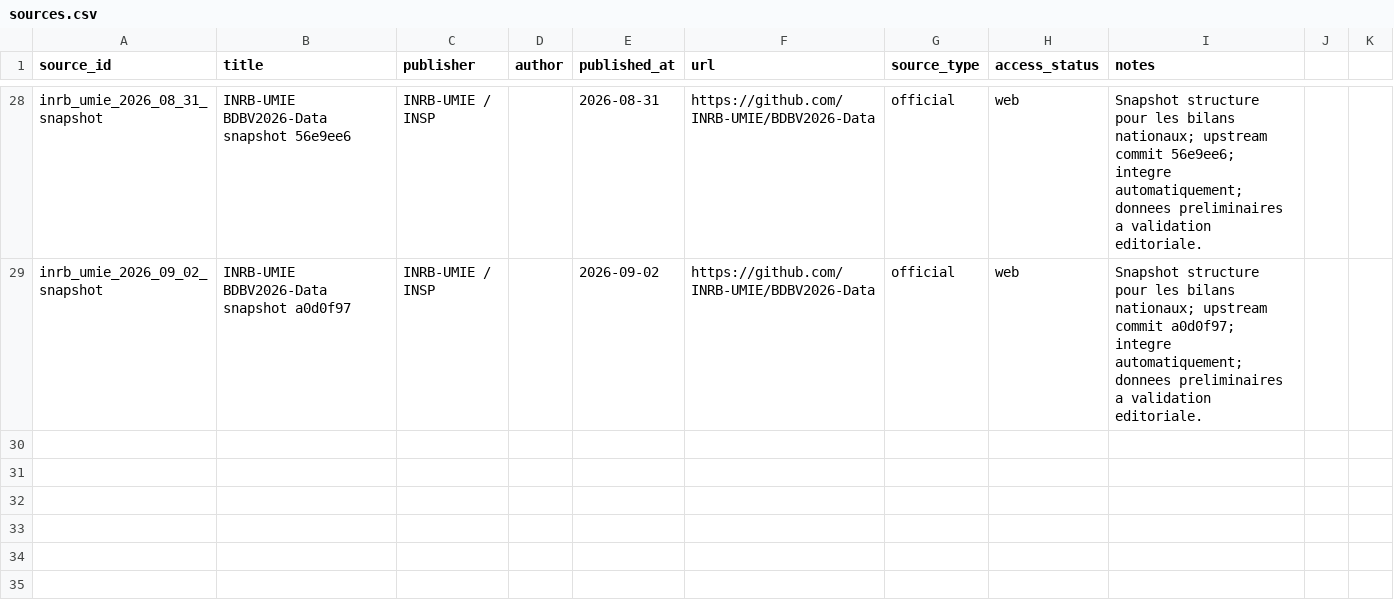
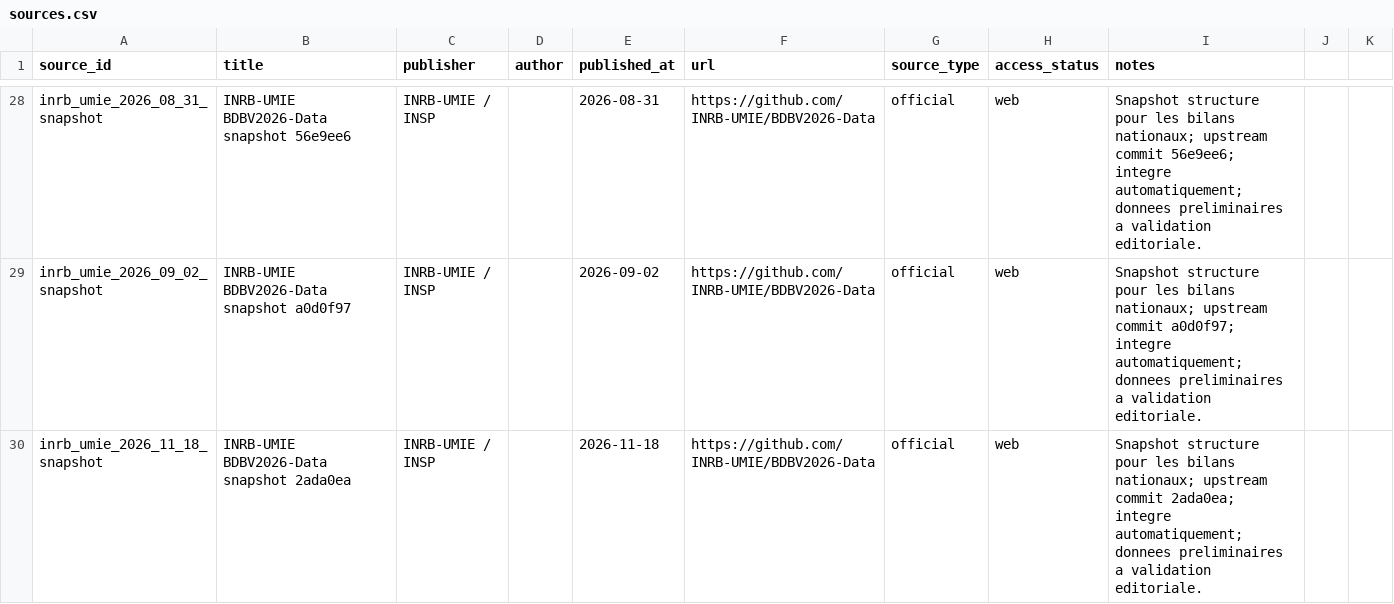
Before and after one commit to hericlibong/ebola, a CSV file: public/data/reference/sources.csv, drawn as a sheet; only a part is shown, gaps mark what is left out; the diff names each change by its address in the sheet, - before the commit and + after, or states it on an @@ line.

```diff
--- a/public/data/reference/sources.csv
+++ b/public/data/reference/sources.csv
+row 30: inrb_umie_2026_11_18_snapshot | INRB-UMIE BDBV2026-Data snapshot 2ada0ea | INRB-UMIE / INSP |  | 2026-11-18 | https://github.com/INRB-UMIE/BDBV2026-Data | official | web | Snapshot structure pour les bilans nationaux; upstream commit 2ada0ea; integre automatiquement; donnees preliminaires a validation editoriale.
```
Also changed, not shown: 2 other files.
